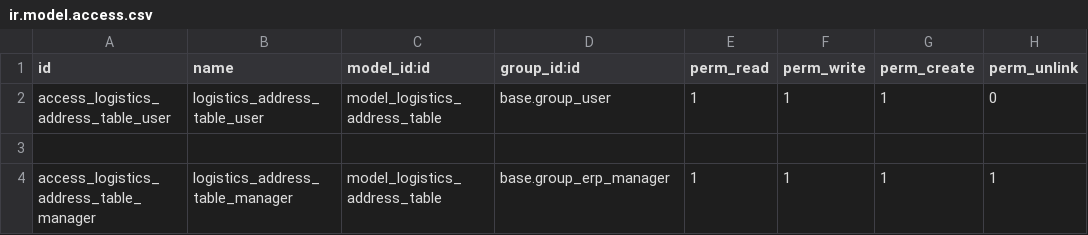
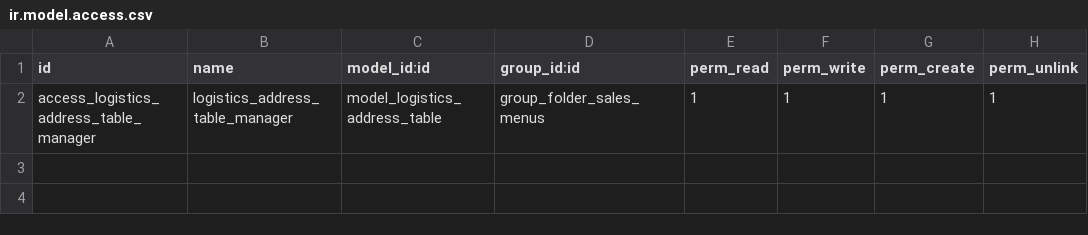
Before and after one commit to tosccolors/vertical-publishing, a CSV file: folders/security/ir.model.access.csv, drawn as a sheet.

Commit message:
Task: FOL-2 Create a folder sales user group for the folder sales menu Task Link: https://bo-test.bdu.nl/web#id=151&view_type=form&model=project.task&action=142 Module: folders.

```diff
--- a/folders/security/ir.model.access.csv
+++ b/folders/security/ir.model.access.csv
@@ -1,4 +1,2 @@
 id,name,model_id:id,group_id:id,perm_read,perm_write,perm_create,perm_unlink
-access_logistics_address_table_user,logistics_address_table_user,model_logistics_address_table,base.group_user,1,1,1,0
-,,,,,,,
-access_logistics_address_table_manager,logistics_address_table_manager,model_logistics_address_table,base.group_erp_manager,1,1,1,1
+access_logistics_address_table_manager,logistics_address_table_manager,model_logistics_address_table,group_folder_sales_menus,1,1,1,1
```
Also changed, not shown: 2 other files.
